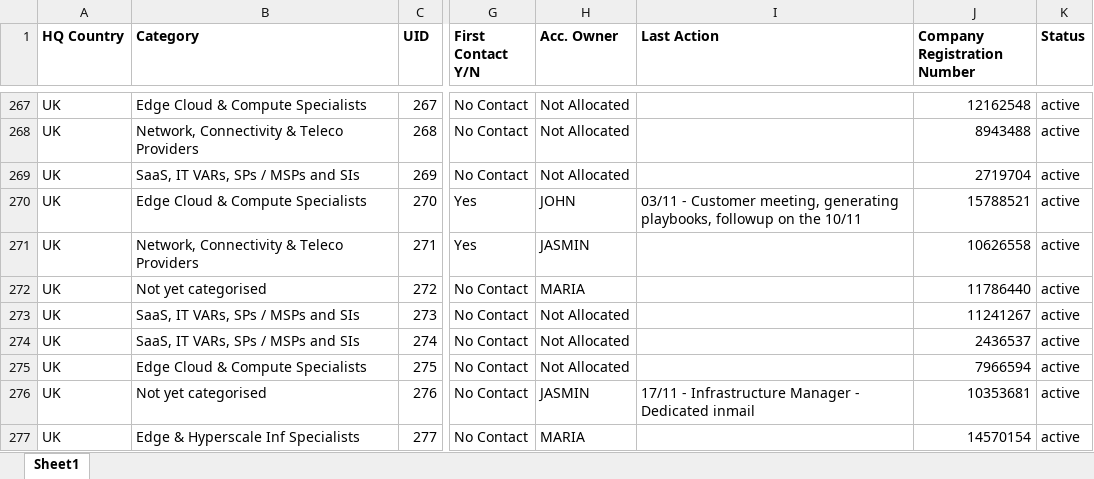
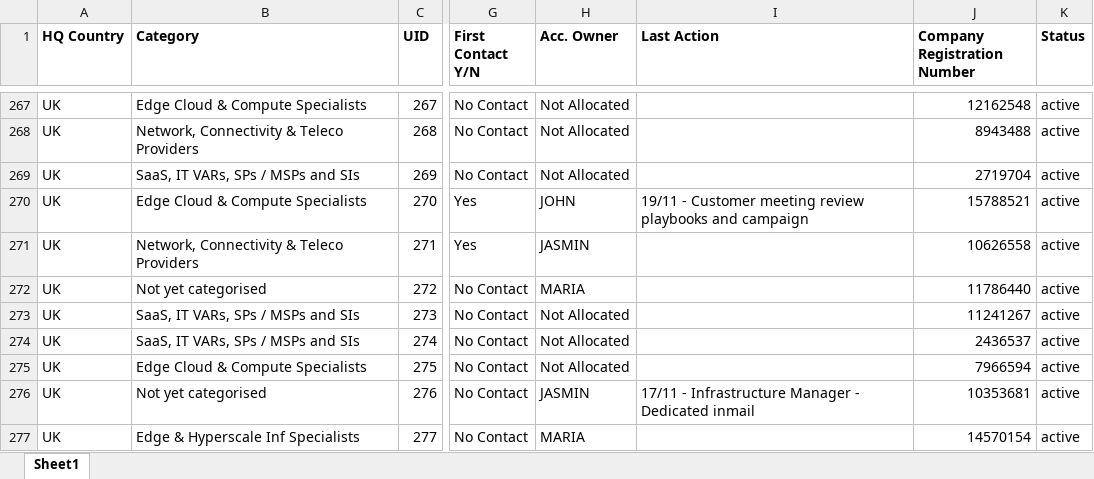
Before and after one commit to jcmariani1199-dot/NokiaPortal-Secure-V4, an Excel workbook: attached_assets/Portal_Data_Latest.xlsx, sheet Sheet1, drawn as a sheet; only a part is shown, gaps mark what is left out; values as stored, in another font and other column widths than the file's, no borders; the diff names each change by its address in the sheet, - before the commit and + after, or states it on an @@ line.

Commit message:
Automated portal data update on 11/19/2025 14:09:13

```diff
--- a/attached_assets/Portal_Data_Latest.xlsx (sheet Sheet1)
+++ b/attached_assets/Portal_Data_Latest.xlsx (sheet Sheet1)
-I270 (Last Action): 03/11 - Customer meeting, generating playbooks, followup on the 10/11
+I270 (Last Action): 19/11 - Customer meeting review playbooks and campaign
```
